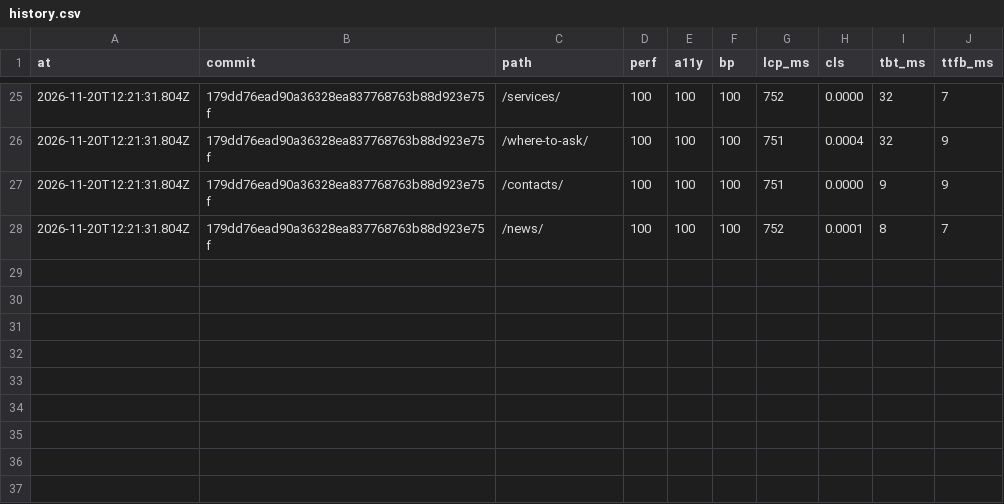
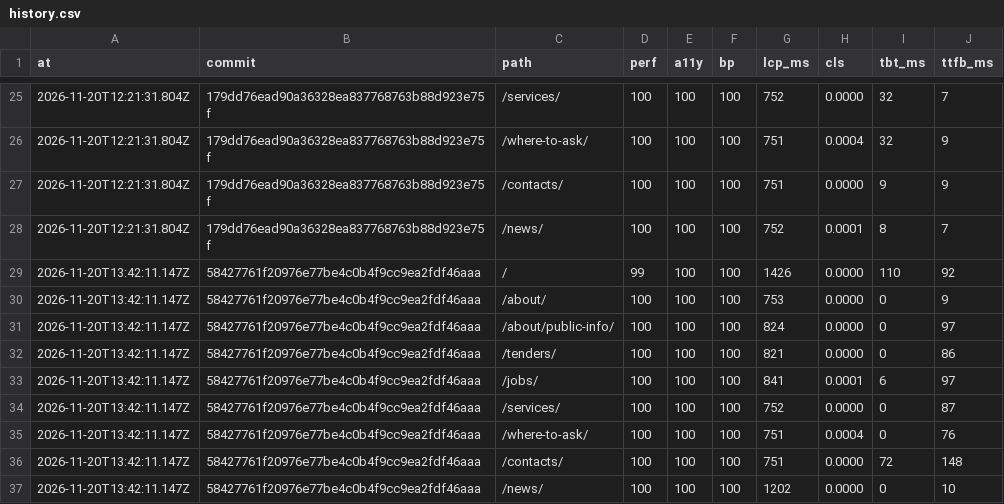
Before and after one commit to Butcherok/uzn-desna, a CSV file: lighthouse/history.csv, drawn as a sheet; only a part is shown, gaps mark what is left out; the diff names each change by its address in the sheet, - before the commit and + after, or states it on an @@ line.

```diff
--- a/lighthouse/history.csv
+++ b/lighthouse/history.csv
+row 29: 2026-11-20T13:42:11.147Z | 58427761f20976e77be4c0b4f9cc9ea2fdf46aaa | / | 99 | 100 | 100 | 1426 | 0.0000 | 110 | 92
+row 30: 2026-11-20T13:42:11.147Z | 58427761f20976e77be4c0b4f9cc9ea2fdf46aaa | /about/ | 100 | 100 | 100 | 753 | 0.0000 | 0 | 9
+row 31: 2026-11-20T13:42:11.147Z | 58427761f20976e77be4c0b4f9cc9ea2fdf46aaa | /about/public-info/ | 100 | 100 | 100 | 824 | 0.0000 | 0 | 97
+row 32: 2026-11-20T13:42:11.147Z | 58427761f20976e77be4c0b4f9cc9ea2fdf46aaa | /tenders/ | 100 | 100 | 100 | 821 | 0.0000 | 0 | 86
+row 33: 2026-11-20T13:42:11.147Z | 58427761f20976e77be4c0b4f9cc9ea2fdf46aaa | /jobs/ | 100 | 100 | 100 | 841 | 0.0001 | 6 | 97
+row 34: 2026-11-20T13:42:11.147Z | 58427761f20976e77be4c0b4f9cc9ea2fdf46aaa | /services/ | 100 | 100 | 100 | 752 | 0.0000 | 0 | 87
+row 35: 2026-11-20T13:42:11.147Z | 58427761f20976e77be4c0b4f9cc9ea2fdf46aaa | /where-to-ask/ | 100 | 100 | 100 | 751 | 0.0004 | 0 | 76
+row 36: 2026-11-20T13:42:11.147Z | 58427761f20976e77be4c0b4f9cc9ea2fdf46aaa | /contacts/ | 100 | 100 | 100 | 751 | 0.0000 | 72 | 148
+row 37: 2026-11-20T13:42:11.147Z | 58427761f20976e77be4c0b4f9cc9ea2fdf46aaa | /news/ | 100 | 100 | 100 | 1202 | 0.0000 | 0 | 10
```
Also changed, not shown: 1 other file.
